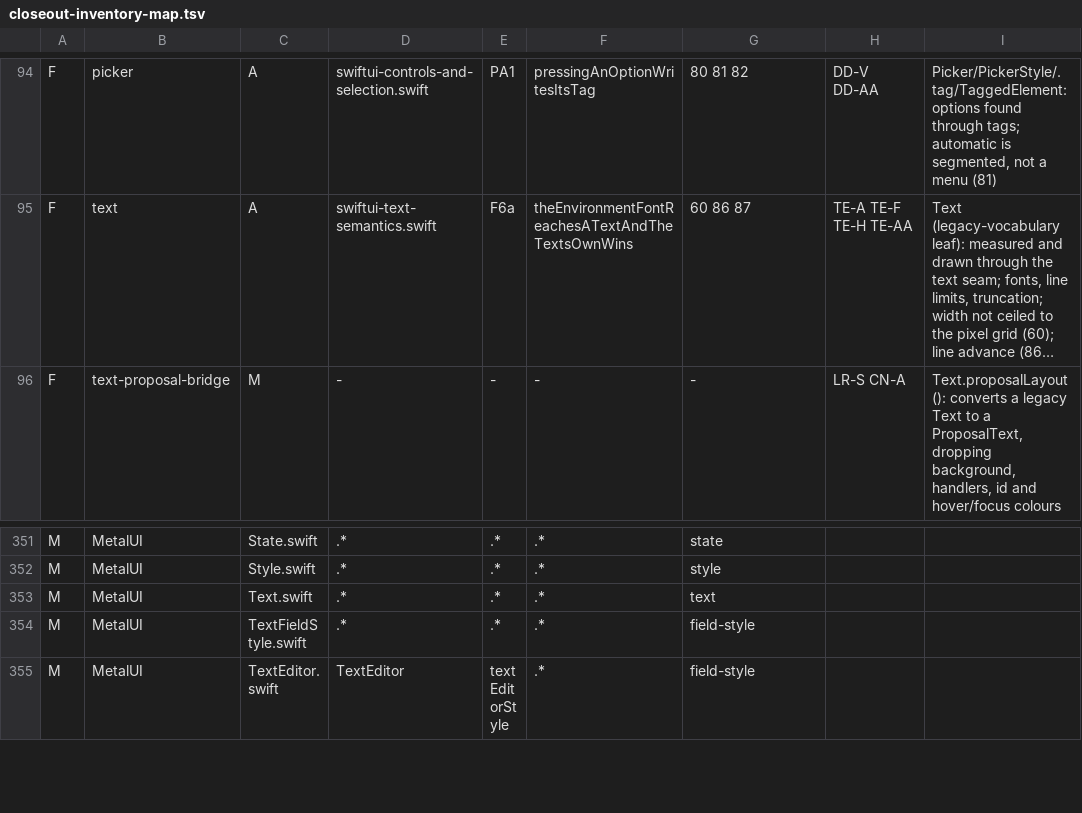
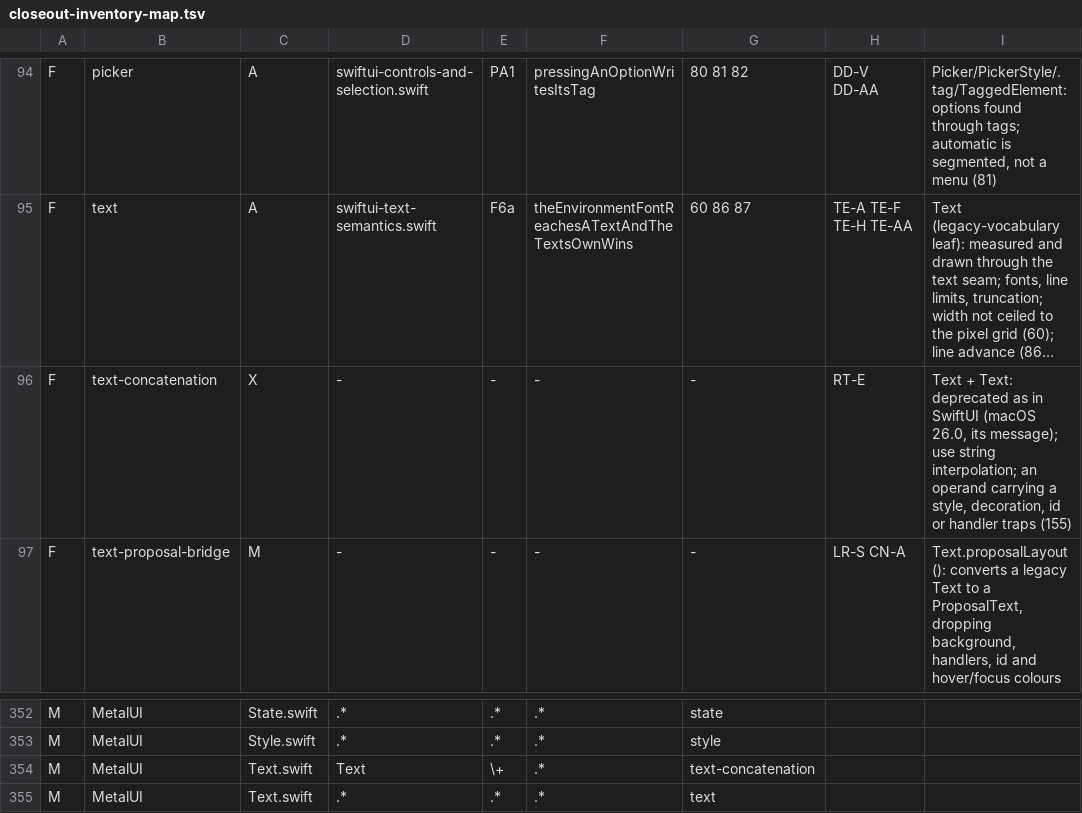
Before and after one commit to mburger89/MetalUI, a TSV file: docs/probes/closeout-inventory-map.tsv, drawn as a sheet; only a part is shown, gaps mark what is left out; the shorter side is filled out with more unchanged rows; long unchanged cells end in …; the diff names each change by its address in the sheet, - before the commit and + after, or states it on an @@ line.

```diff
--- a/docs/probes/closeout-inventory-map.tsv
+++ b/docs/probes/closeout-inventory-map.tsv
+row 96: F | text-concatenation | X | - | - | - | - | RT-E | Text + Text: deprecated as in SwiftUI (macOS 26.0, its message); use string interpolation; an operand carrying a style, decoration, id or handler traps (155)
+row 354: M | MetalUI | Text.swift | Text | \+ | .* | text-concatenation
```
Also changed, not shown: docs/probes/closeout-public-api.tsv, 6 other files.
